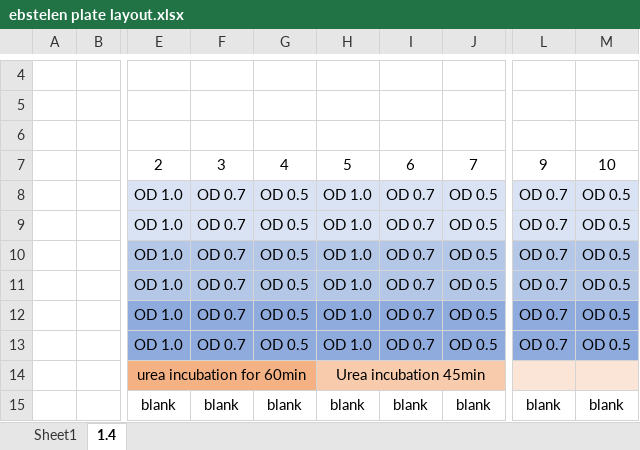
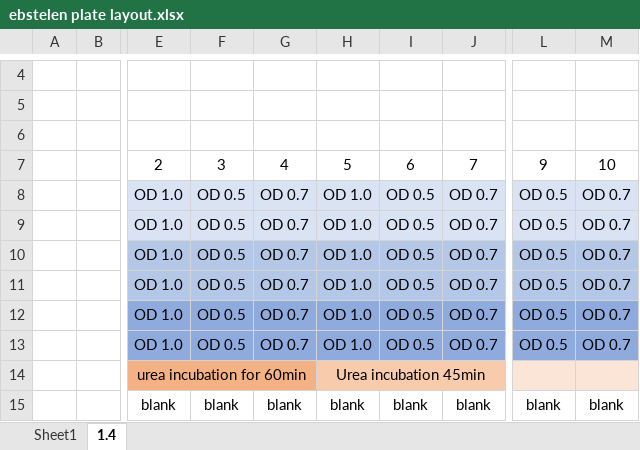
Before and after one commit to kaizadp/ebstein_mg, an Excel workbook: ebstelen plate layout.xlsx, sheet 1.4, drawn as a sheet; only a part is shown, gaps mark what is left out; values as stored, in another font and other column widths than the file's, no borders; the diff names each change by its address in the sheet, - before the commit and + after, or states it on an @@ line.

```diff
--- a/ebstelen plate layout.xlsx (sheet 1.4)
+++ b/ebstelen plate layout.xlsx (sheet 1.4)
-F8:F13: OD 0.7
+F8:F13: OD 0.5
-G8:G13: OD 0.5
+G8:G13: OD 0.7
-I8:I13: OD 0.7
+I8:I13: OD 0.5
-J8:J13: OD 0.5
+J8:J13: OD 0.7
-L8:L13: OD 0.7
+L8:L13: OD 0.5
-M8:M13: OD 0.5
+M8:M13: OD 0.7
```
Also changed, not shown: 1-data/Ebselen_plate_1.4.xlsx, 4 other files.
